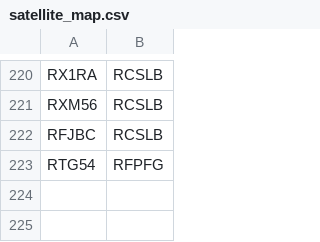
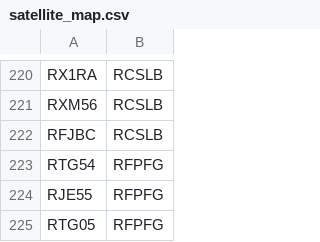
Before and after one commit to renalreg/resources, a CSV file: codes/satellite_map/satellite_map.csv, drawn as a sheet; only a part is shown, gaps mark what is left out; the diff names each change by its address in the sheet, - before the commit and + after, or states it on an @@ line.

Commit message:
Update satellite_map.csv

```diff
--- a/codes/satellite_map/satellite_map.csv
+++ b/codes/satellite_map/satellite_map.csv
+row 224: RJE55 | RFPFG
+row 225: RTG05 | RFPFG
```
